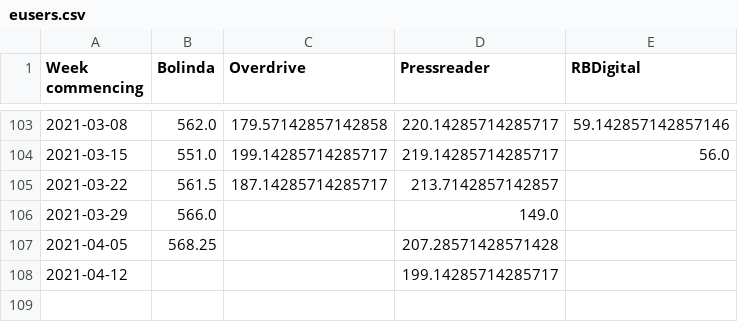
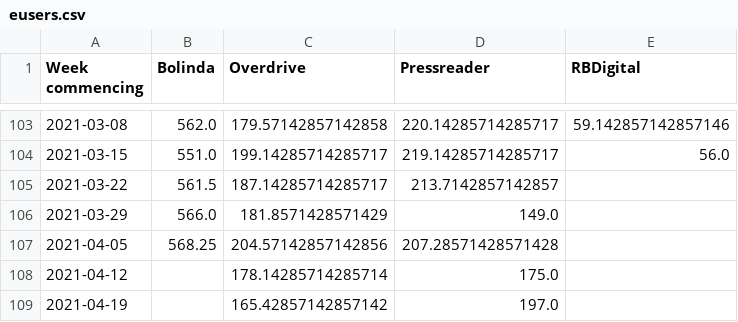
Before and after one commit to 0sumrich/library-dash, a CSV file: src/data/eusers.csv, drawn as a sheet; only a part is shown, gaps mark what is left out.

```diff
--- a/src/data/eusers.csv
+++ b/src/data/eusers.csv
@@ -105,4 +105,5 @@ Week commencing,Bolinda,Overdrive,Pressreader,RBDigital
 2021-03-22,561.5,187.14285714285717,213.7142857142857,
-2021-03-29,566.0,,149.0,
-2021-04-05,568.25,,207.28571428571428,
-2021-04-12,,,199.14285714285717,
+2021-03-29,566.0,181.8571428571429,149.0,
+2021-04-05,568.25,204.57142857142856,207.28571428571428,
+2021-04-12,,178.14285714285714,175.0,
+2021-04-19,,165.42857142857142,197.0,
```
Also changed, not shown: src/data/eloans.csv, src/data/fb-vids.csv, 3 other files.
